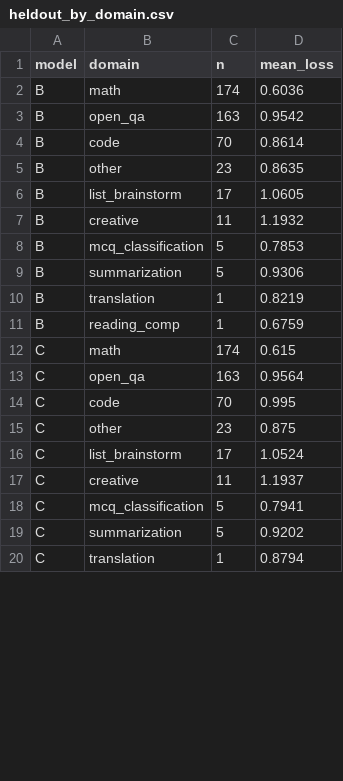
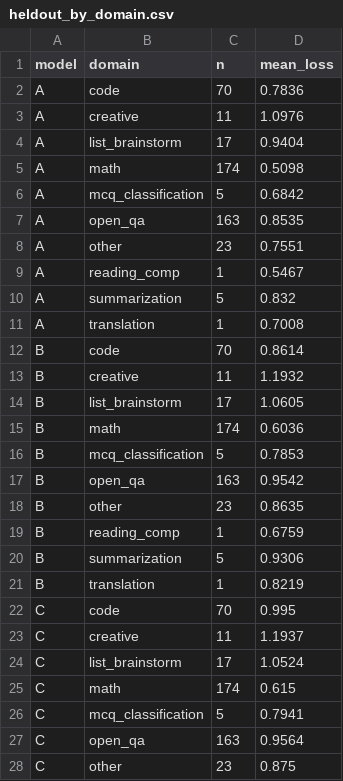
Before and after one commit to mariaaktermukti/bengali-instruction-filtering, a CSV file: results/full_run/heldout_by_domain.csv, drawn as a sheet; only a part is shown; the shorter side is filled out with more unchanged rows; the diff covers the shown part only.

```diff
--- a/results/full_run/heldout_by_domain.csv
+++ b/results/full_run/heldout_by_domain.csv
@@ -1,18 +1,28 @@
 model,domain,n,mean_loss
+A,code,70,0.7836
+A,creative,11,1.0976
+A,list_brainstorm,17,0.9404
+A,math,174,0.5098
+A,mcq_classification,5,0.6842
+A,open_qa,163,0.8535
+A,other,23,0.7551
+A,reading_comp,1,0.5467
+A,summarization,5,0.832
+A,translation,1,0.7008
+B,code,70,0.8614
+B,creative,11,1.1932
+B,list_brainstorm,17,1.0605
 B,math,174,0.6036
+B,mcq_classification,5,0.7853
 B,open_qa,163,0.9542
-B,code,70,0.8614
 B,other,23,0.8635
-B,list_brainstorm,17,1.0605
-B,creative,11,1.1932
-B,mcq_classification,5,0.7853
+B,reading_comp,1,0.6759
 B,summarization,5,0.9306
 B,translation,1,0.8219
-B,reading_comp,1,0.6759
+C,code,70,0.995
+C,creative,11,1.1937
+C,list_brainstorm,17,1.0524
 C,math,174,0.615
+C,mcq_classification,5,0.7941
 C,open_qa,163,0.9564
-C,code,70,0.995
 C,other,23,0.875
-C,list_brainstorm,17,1.0524
-C,creative,11,1.1937
-C,mcq_classification,5,0.7941
```
Also changed, not shown: 15 added rows, 15 removed rows, 6 moved rows and 15 edited cells elsewhere in this file, results/full_run/heldout_comparison.csv, results/full_run/per_seed.csv, 10 other files.
